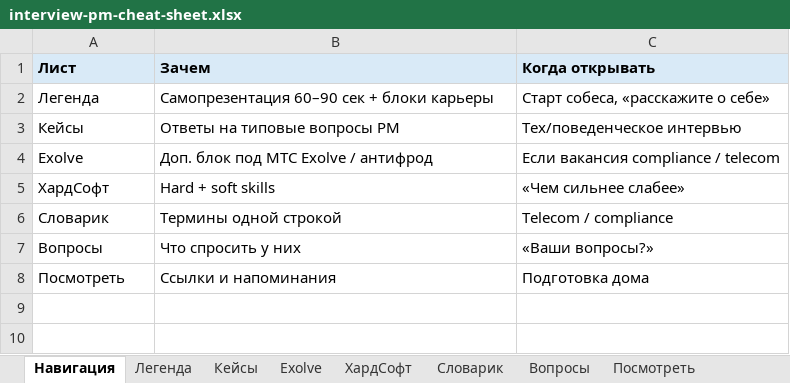
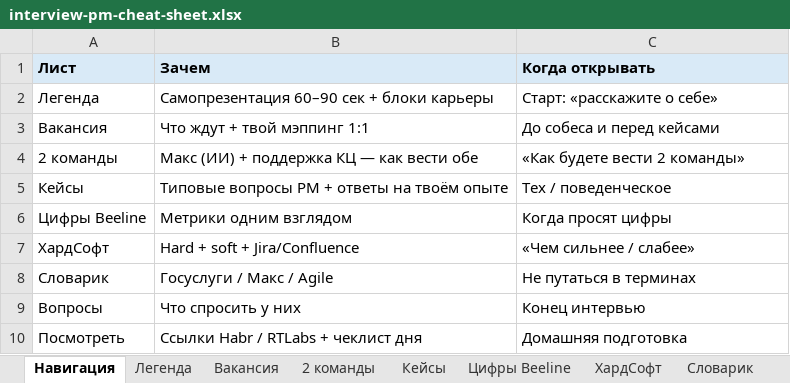
Before and after one commit to pagasbot-coder/Agent, an Excel workbook: quiet-partner/docs/interview-pm-cheat-sheet.xlsx, sheet Навигация, drawn as a sheet; values as stored, in another font and other column widths than the file's, no borders; removed rows and columns are numbered as before the commit, all else as after; the diff names each change by its address in the sheet, - before the commit and + after, or states it on an @@ line.

```diff
--- a/quiet-partner/docs/interview-pm-cheat-sheet.xlsx (sheet Навигация)
+++ b/quiet-partner/docs/interview-pm-cheat-sheet.xlsx (sheet Навигация)
-sheet tab: Exolve
+sheet tab: 2 команды
+sheet tab: Вакансия
+sheet tab: Цифры Beeline
@@ sheet tab order changed: Навигация | Легенда | Вакансия | 2 команды | Кейсы | Цифры Beeline | ХардСофт | Словарик @@
-C2 (Когда открывать): Старт собеса, «расскажите о себе»
+C2 (Когда открывать): Старт: «расскажите о себе»
+row 3: Вакансия | Что ждут + твой мэппинг 1:1 | До собеса и перед кейсами
+row 4: 2 команды | Макс (ИИ) + поддержка КЦ — как вести обе | «Как будете вести 2 команды»
-B5 (Зачем): Ответы на типовые вопросы PM
+B5 (Зачем): Типовые вопросы PM + ответы на твоём опыте
-C5 (Когда открывать): Тех/поведенческое интервью
+C5 (Когда открывать): Тех / поведенческое
-row 4: Exolve | Доп. блок под МТС Exolve / антифрод | Если вакансия compliance / telecom
+row 6: Цифры Beeline | Метрики одним взглядом | Когда просят цифры
-B7 (Зачем): Hard + soft skills
+B7 (Зачем): Hard + soft + Jira/Confluence
-C7 (Когда открывать): «Чем сильнее слабее»
+C7 (Когда открывать): «Чем сильнее / слабее»
-B8 (Зачем): Термины одной строкой
+B8 (Зачем): Госуслуги / Макс / Agile
-C8 (Когда открывать): Telecom / compliance
+C8 (Когда открывать): Не путаться в терминах
-C9 (Когда открывать): «Ваши вопросы?»
+C9 (Когда открывать): Конец интервью
-B10 (Зачем): Ссылки и напоминания
+B10 (Зачем): Ссылки Habr / RTLabs + чеклист дня
-C10 (Когда открывать): Подготовка дома
+C10 (Когда открывать): Домашняя подготовка
```
Also changed, not shown: sheet Кейсы, sheet Словарик, sheet ХардСофт, sheet Посмотреть, sheet 2 команды, sheet Легенда, 1 more sheet, 2 other files.
